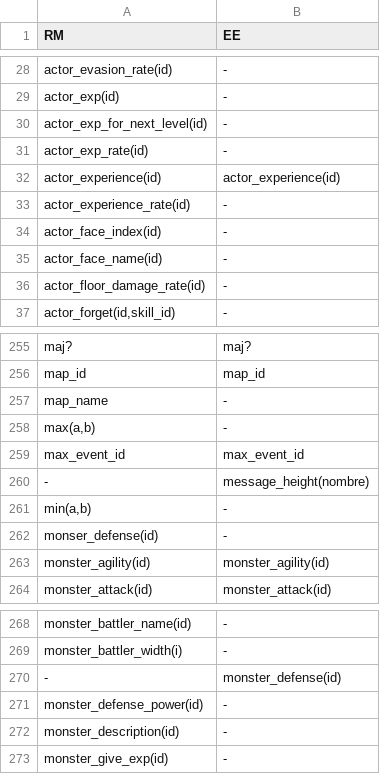
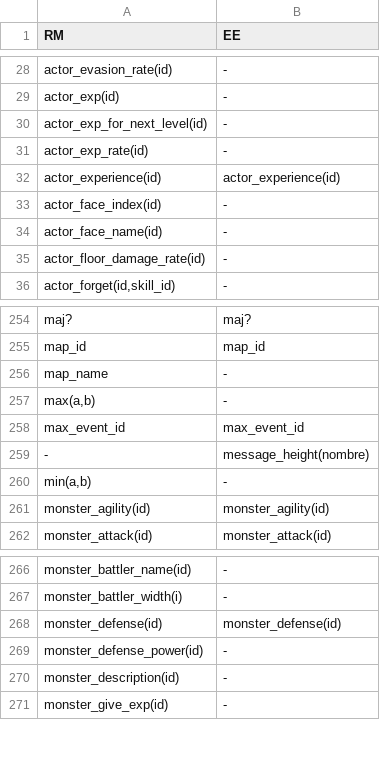
Before and after one commit to RMEx/RME, a TSV file: ee4_report.tsv, drawn as a sheet; only a part is shown, gaps mark what is left out.

```diff
--- a/ee4_report.tsv
+++ b/ee4_report.tsv
@@ -32,3 +32,2 @@ actor_exp_rate(id)	-
 actor_experience(id)	actor_experience(id)
-actor_experience_rate(id)	-
 actor_face_index(id)	-
@@ -261,3 +260,2 @@ max_event_id	max_event_id
 min(a,b)	-
-monser_defense(id)	-
 monster_agility(id)	monster_agility(id)
@@ -269,3 +267,3 @@ monster_battler_name(id)	-
 monster_battler_width(i)	-
--	monster_defense(id)
+monster_defense(id)	monster_defense(id)
 monster_defense_power(id)	-
```
Also changed, not shown: 16 other files.
